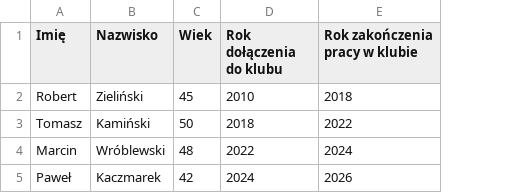
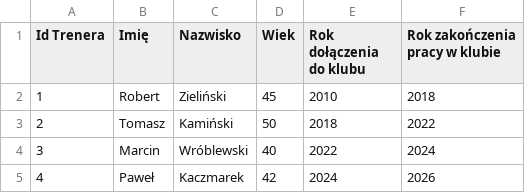
Before and after one commit to LucjanBator/Kluby, a CSV file: Excel/Trenerzy.csv, drawn as a sheet; addresses are those after the commit; the diff names each change by its address in the sheet, - before the commit and + after, or states it on an @@ line.

```diff
--- a/Excel/Trenerzy.csv
+++ b/Excel/Trenerzy.csv
+column A (Id Trenera), rows 2-5: 1 | 2 | 3 | 4
-D4 (Wiek): 48
+D4 (Wiek): 40
```
Also changed, not shown: 48 other files.
